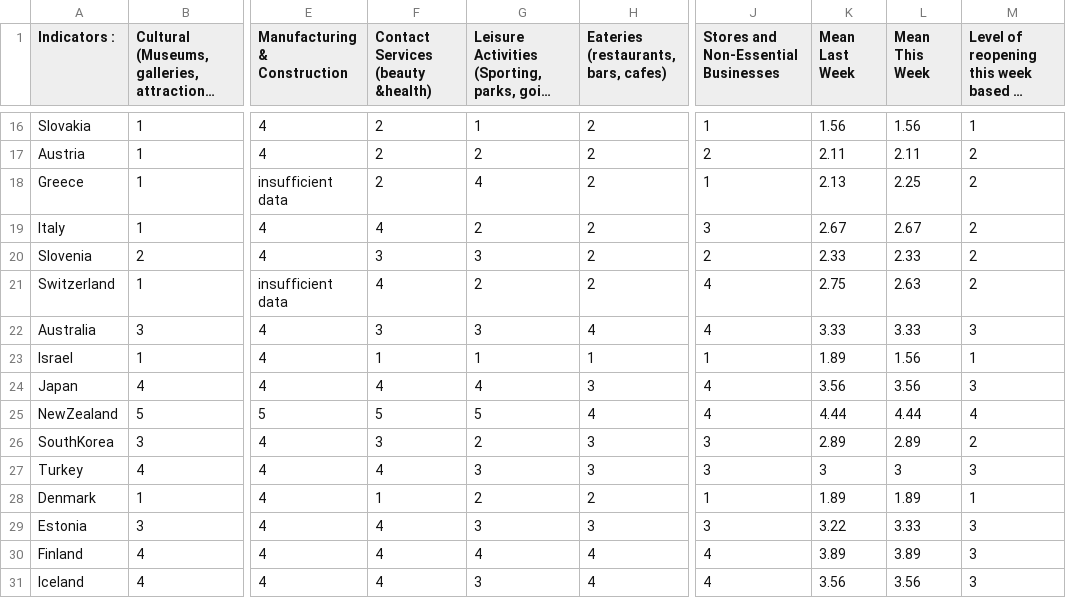
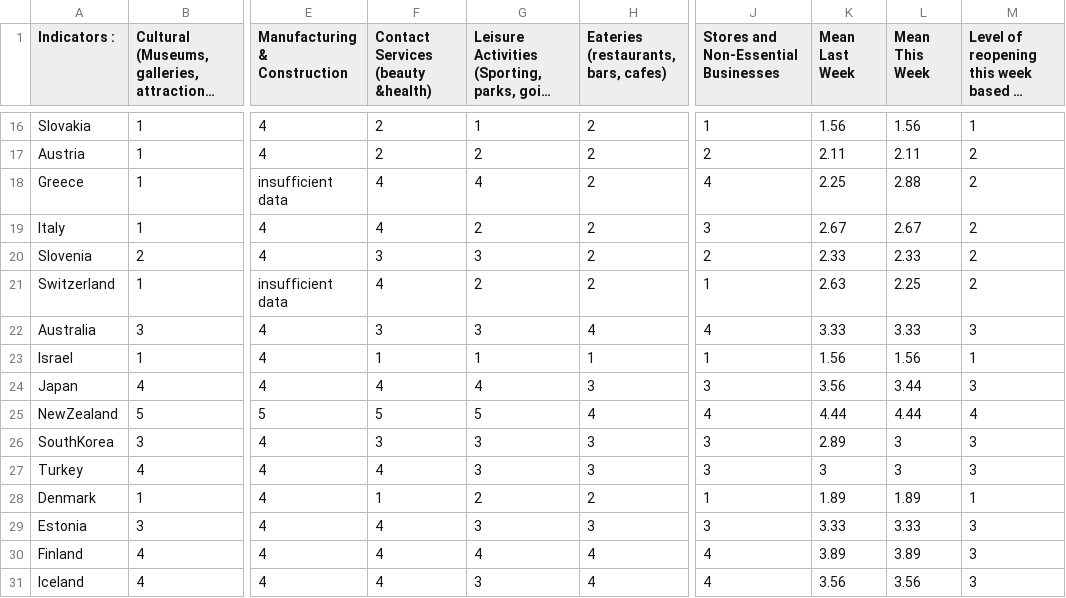
Before and after one commit to nrkthompson/ChartHolding, a CSV file: Data/CountryIndicatorsSource.csv, drawn as a sheet; only a part is shown, gaps mark what is left out; long unchanged cells end in …; the diff covers the shown part only; the diff names each change by its address in the sheet, - before the commit and + after, or states it on an @@ line.

```diff
--- a/Data/CountryIndicatorsSource.csv
+++ b/Data/CountryIndicatorsSource.csv
-F18: 2
+F18: 4
-J18: 1
+J18: 4
-K18 (Mean Last Week): 2.13
+K18 (Mean Last Week): 2.25
-L18 (Mean This Week): 2.25
+L18 (Mean This Week): 2.88
-J21: 4
+J21: 1
-K21 (Mean Last Week): 2.75
+K21 (Mean Last Week): 2.63
-L21 (Mean This Week): 2.63
+L21 (Mean This Week): 2.25
-K23 (Mean Last Week): 1.89
+K23 (Mean Last Week): 1.56
-J24: 4
+J24: 3
-L24 (Mean This Week): 3.56
+L24 (Mean This Week): 3.44
-G26: 2
+G26: 3
-L26 (Mean This Week): 2.89
+L26 (Mean This Week): 3
-M26: 2
+M26: 3
-K29 (Mean Last Week): 3.22
+K29 (Mean Last Week): 3.33
```
Also changed, not shown: 53 edited cells elsewhere in this file, 1 other file.
